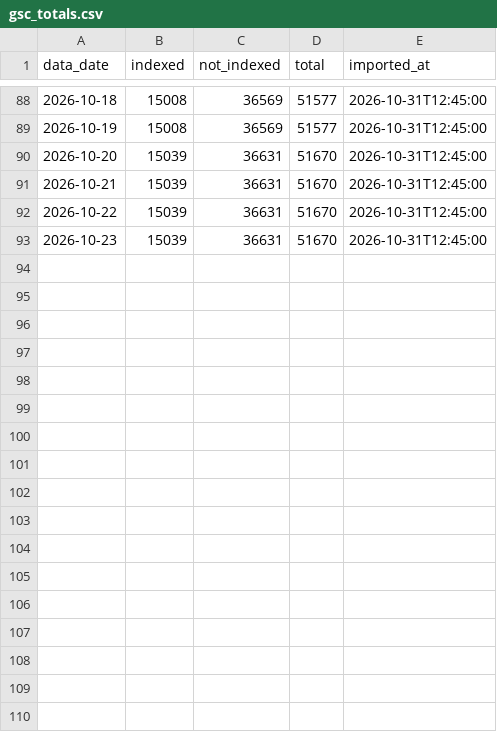
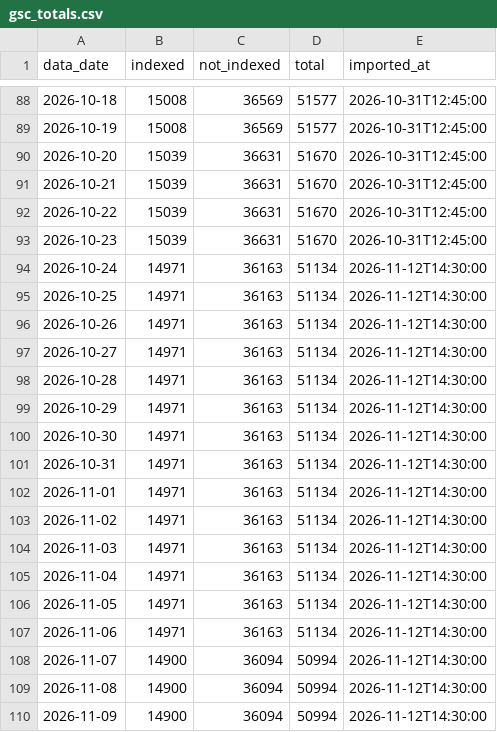
Before and after one commit to riku0704/sw-noindex-tracking, a CSV file: index_status/gsc_totals.csv, drawn as a sheet; only a part is shown, gaps mark what is left out; the diff names each change by its address in the sheet, - before the commit and + after, or states it on an @@ line.

```diff
--- a/index_status/gsc_totals.csv
+++ b/index_status/gsc_totals.csv
+row 94: 2026-10-24 | 14971 | 36163 | 51134 | 2026-11-12T14:30:00
+row 95: 2026-10-25 | 14971 | 36163 | 51134 | 2026-11-12T14:30:00
+row 96: 2026-10-26 | 14971 | 36163 | 51134 | 2026-11-12T14:30:00
+row 97: 2026-10-27 | 14971 | 36163 | 51134 | 2026-11-12T14:30:00
+row 98: 2026-10-28 | 14971 | 36163 | 51134 | 2026-11-12T14:30:00
+row 99: 2026-10-29 | 14971 | 36163 | 51134 | 2026-11-12T14:30:00
+row 100: 2026-10-30 | 14971 | 36163 | 51134 | 2026-11-12T14:30:00
+row 101: 2026-10-31 | 14971 | 36163 | 51134 | 2026-11-12T14:30:00
+row 102: 2026-11-01 | 14971 | 36163 | 51134 | 2026-11-12T14:30:00
+row 103: 2026-11-02 | 14971 | 36163 | 51134 | 2026-11-12T14:30:00
+row 104: 2026-11-03 | 14971 | 36163 | 51134 | 2026-11-12T14:30:00
+row 105: 2026-11-04 | 14971 | 36163 | 51134 | 2026-11-12T14:30:00
+row 106: 2026-11-05 | 14971 | 36163 | 51134 | 2026-11-12T14:30:00
+row 107: 2026-11-06 | 14971 | 36163 | 51134 | 2026-11-12T14:30:00
+row 108: 2026-11-07 | 14900 | 36094 | 50994 | 2026-11-12T14:30:00
+row 109: 2026-11-08 | 14900 | 36094 | 50994 | 2026-11-12T14:30:00
+row 110: 2026-11-09 | 14900 | 36094 | 50994 | 2026-11-12T14:30:00
```
Also changed, not shown: index_status/gsc_official.csv, 3 other files.
